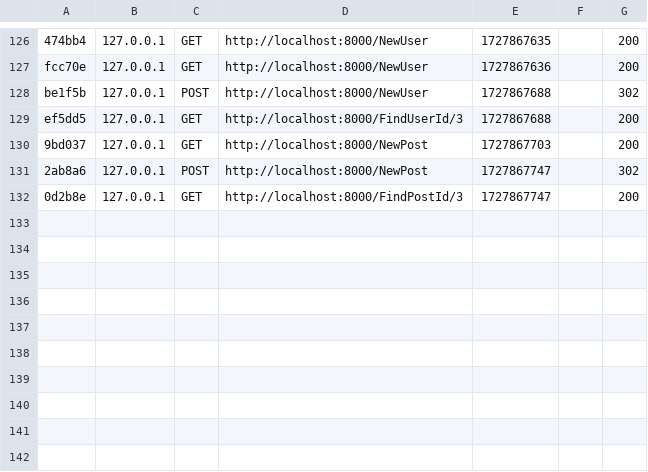
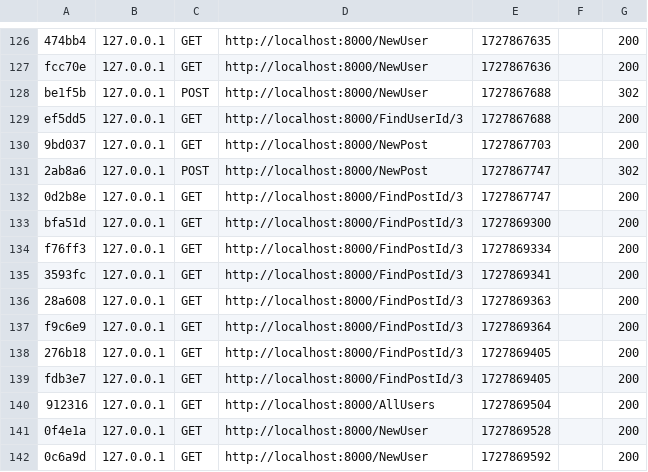
Before and after one commit to Rommel05/Blog, a CSV file: blogSymfony/var/cache/dev/profiler/index.csv, drawn as a sheet; only a part is shown, gaps mark what is left out; the diff names each change by its address in the sheet, - before the commit and + after, or states it on an @@ line.

```diff
--- a/blogSymfony/var/cache/dev/profiler/index.csv
+++ b/blogSymfony/var/cache/dev/profiler/index.csv
+row 133: bfa51d | 127.0.0.1 | GET | http://localhost:8000/FindPostId/3 | 1727869300 |  | 200
+row 134: f76ff3 | 127.0.0.1 | GET | http://localhost:8000/FindPostId/3 | 1727869334 |  | 200
+row 135: 3593fc | 127.0.0.1 | GET | http://localhost:8000/FindPostId/3 | 1727869341 |  | 200
+row 136: 28a608 | 127.0.0.1 | GET | http://localhost:8000/FindPostId/3 | 1727869363 |  | 200
+row 137: f9c6e9 | 127.0.0.1 | GET | http://localhost:8000/FindPostId/3 | 1727869364 |  | 200
+row 138: 276b18 | 127.0.0.1 | GET | http://localhost:8000/FindPostId/3 | 1727869405 |  | 200
+row 139: fdb3e7 | 127.0.0.1 | GET | http://localhost:8000/FindPostId/3 | 1727869405 |  | 200
+row 140: 912316 | 127.0.0.1 | GET | http://localhost:8000/AllUsers | 1727869504 |  | 200
+row 141: 0f4e1a | 127.0.0.1 | GET | http://localhost:8000/NewUser | 1727869528 |  | 200
+row 142: 0c6a9d | 127.0.0.1 | GET | http://localhost:8000/NewUser | 1727869592 |  | 200
```
Also changed, not shown: 17 other files.
